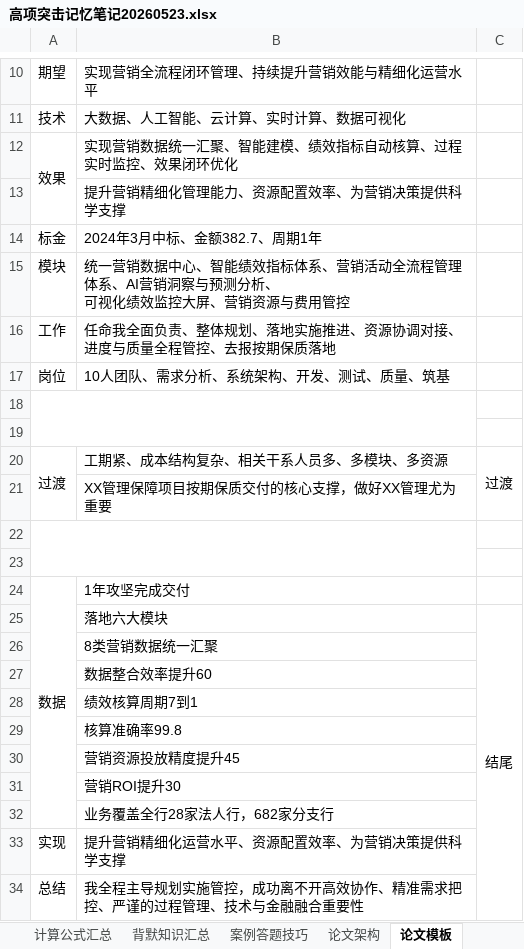
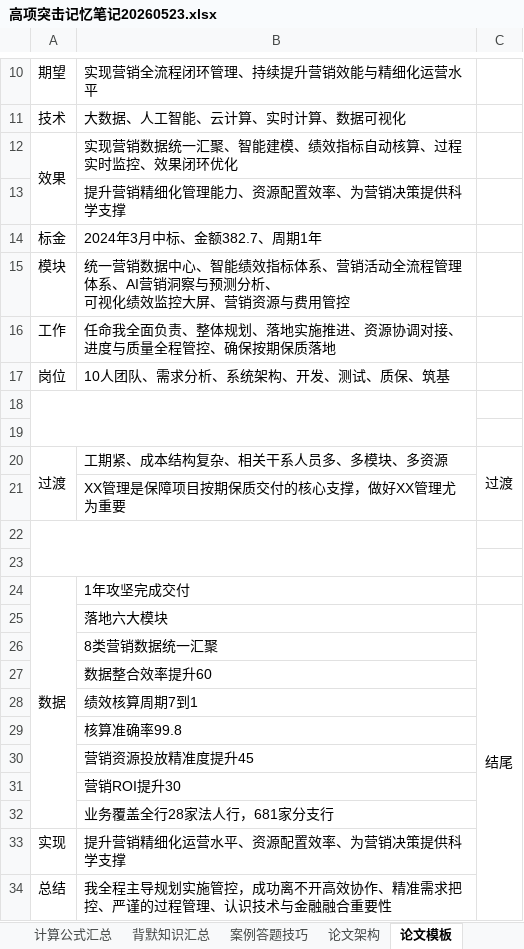
Before and after one commit to shuqingle/04_EXAM, an Excel workbook: 高项突击记忆笔记20260523.xlsx, sheet 论文模板, drawn as a sheet; only a part is shown, gaps mark what is left out; values as stored, in another font and other column widths than the file's, no borders; the diff names each change by its address in the sheet, - before the commit and + after, or states it on an @@ line.

```diff
--- a/高项突击记忆笔记20260523.xlsx (sheet 论文模板)
+++ b/高项突击记忆笔记20260523.xlsx (sheet 论文模板)
-B16: 任命我全面负责、整体规划、落地实施推进、资源协调对接、进度与质量全程管控、去报按期保质落地
+B16: 任命我全面负责、整体规划、落地实施推进、资源协调对接、进度与质量全程管控、确保按期保质落地
-B17: 10人团队、需求分析、系统架构、开发、测试、质量、筑基
+B17: 10人团队、需求分析、系统架构、开发、测试、质保、筑基
-B21: XX管理保障项目按期保质交付的核心支撑，做好XX管理尤为重要
+B21: XX管理是保障项目按期保质交付的核心支撑，做好XX管理尤为重要
-B30: 营销资源投放精度提升45
+B30: 营销资源投放精准度提升45
-B32: 业务覆盖全行28家法人行，682家分支行
+B32: 业务覆盖全行28家法人行，681家分支行
-B34: …程管理、技术与金…
+B34: …程管理、认识技术与金…
```
Also changed, not shown: sheet 十大管理超简, 1 other file.
